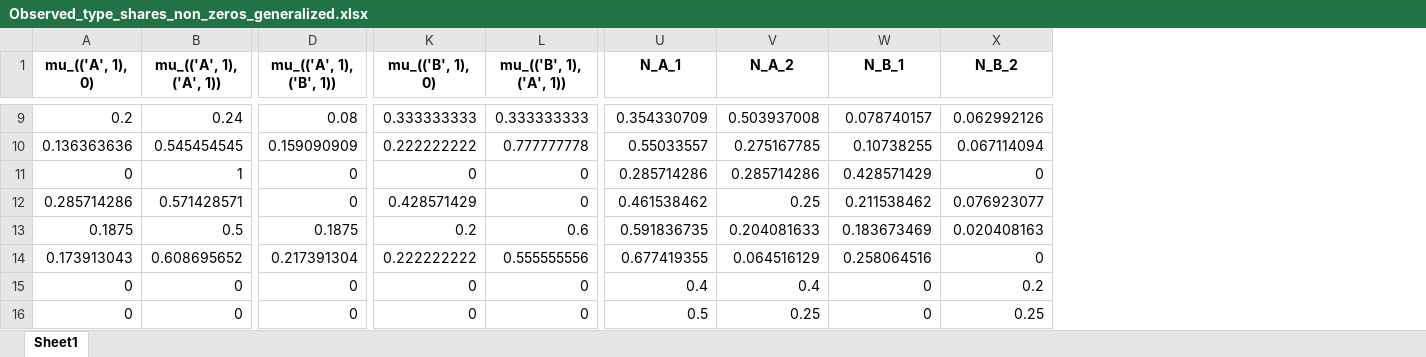
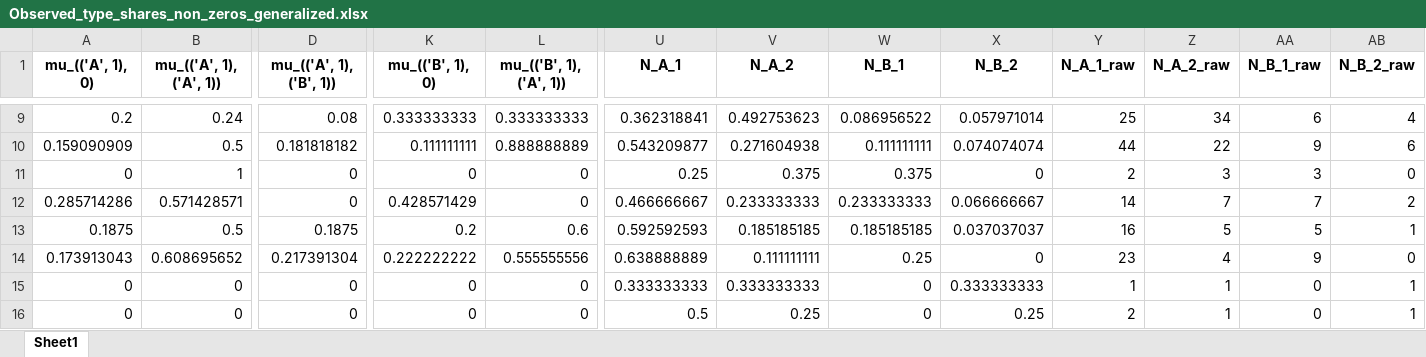
Before and after one commit to santineiraher/preferences_networks, an Excel workbook: data/Datasets/Type_shares/Observed_type_shares_non_zeros_generalized.xlsx, sheet Sheet1, drawn as a sheet; only a part is shown, gaps mark what is left out; values as stored, in another font and other column widths than the file's, no borders; the diff covers the shown part only; the diff names each change by its address in the sheet, - before the commit and + after, or states it on an @@ line.

```diff
--- a/data/Datasets/Type_shares/Observed_type_shares_non_zeros_generalized.xlsx (sheet Sheet1)
+++ b/data/Datasets/Type_shares/Observed_type_shares_non_zeros_generalized.xlsx (sheet Sheet1)
+column Y (N_A_1_raw), rows 9-16: 25 | 44 | 2 | 14 | 16 | 23 | 1 | 2
+column Z (N_A_2_raw), rows 9-16: 34 | 22 | 3 | 7 | 5 | 4 | 1 | 1
+column AA (N_B_1_raw), rows 9-16: 6 | 9 | 3 | 7 | 5 | 9 | 0 | 0
+column AB (N_B_2_raw), rows 9-16: 4 | 6 | 0 | 2 | 1 | 0 | 1 | 1
-U9 (N_A_1): 0.354330709
+U9 (N_A_1): 0.362318841
-V9 (N_A_2): 0.503937008
+V9 (N_A_2): 0.492753623
-W9 (N_B_1): 0.078740157
+W9 (N_B_1): 0.086956522
-X9 (N_B_2): 0.062992126
+X9 (N_B_2): 0.057971014
-A10 (mu_(('A', 1), 0)): 0.136363636
+A10 (mu_(('A', 1), 0)): 0.159090909
-B10 (mu_(('A', 1), ('A', 1))): 0.545454545
+B10 (mu_(('A', 1), ('A', 1))): 0.5
-D10 (mu_(('A', 1), ('B', 1))): 0.159090909
+D10 (mu_(('A', 1), ('B', 1))): 0.181818182
-K10 (mu_(('B', 1), 0)): 0.222222222
+K10 (mu_(('B', 1), 0)): 0.111111111
-L10 (mu_(('B', 1), ('A', 1))): 0.777777778
+L10 (mu_(('B', 1), ('A', 1))): 0.888888889
-U10 (N_A_1): 0.55033557
+U10 (N_A_1): 0.543209877
-V10 (N_A_2): 0.275167785
+V10 (N_A_2): 0.271604938
-W10 (N_B_1): 0.10738255
+W10 (N_B_1): 0.111111111
-X10 (N_B_2): 0.067114094
+X10 (N_B_2): 0.074074074
-U11 (N_A_1): 0.285714286
+U11 (N_A_1): 0.25
-V11 (N_A_2): 0.285714286
+V11 (N_A_2): 0.375
-W11 (N_B_1): 0.428571429
+W11 (N_B_1): 0.375
-U12 (N_A_1): 0.461538462
+U12 (N_A_1): 0.466666667
-V12 (N_A_2): 0.25
+V12 (N_A_2): 0.233333333
-W12 (N_B_1): 0.211538462
+W12 (N_B_1): 0.233333333
-X12 (N_B_2): 0.076923077
+X12 (N_B_2): 0.066666667
-U13 (N_A_1): 0.591836735
+U13 (N_A_1): 0.592592593
-V13 (N_A_2): 0.204081633
+V13 (N_A_2): 0.185185185
-W13 (N_B_1): 0.183673469
+W13 (N_B_1): 0.185185185
-X13 (N_B_2): 0.020408163
+X13 (N_B_2): 0.037037037
-U14 (N_A_1): 0.677419355
+U14 (N_A_1): 0.638888889
-V14 (N_A_2): 0.064516129
+V14 (N_A_2): 0.111111111
-W14 (N_B_1): 0.258064516
+W14 (N_B_1): 0.25
-U15 (N_A_1): 0.4
+U15 (N_A_1): 0.333333333
-V15 (N_A_2): 0.4
+V15 (N_A_2): 0.333333333
-X15 (N_B_2): 0.2
+X15 (N_B_2): 0.333333333
```
Also changed, not shown: 703 edited cells elsewhere in this sheet, 7 other files.
